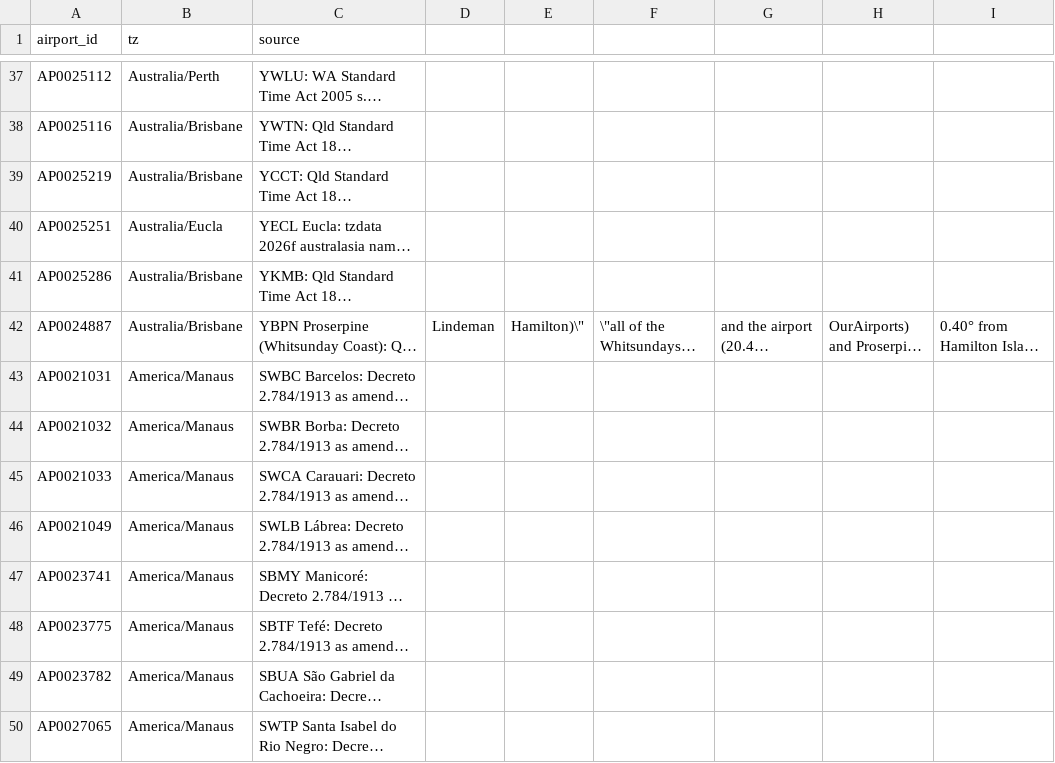
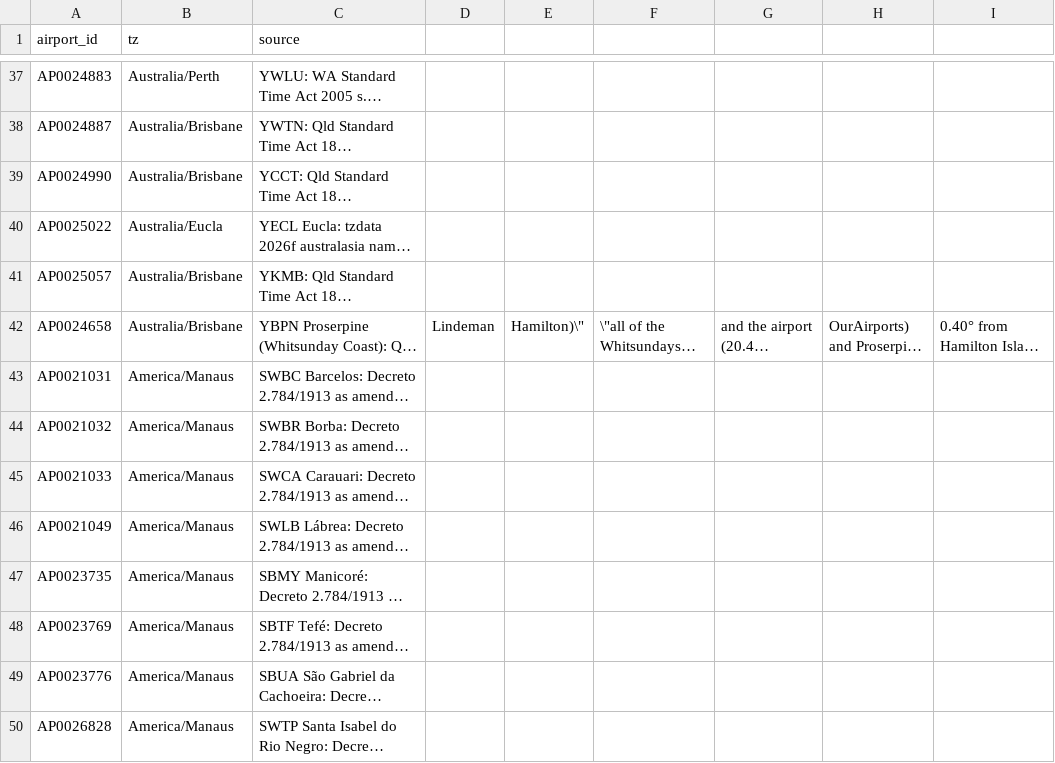
Before and after one commit to fairchildbrad/aeronav-db, a CSV file: identity/tz/overrides.csv, drawn as a sheet; only a part is shown, gaps mark what is left out; long unchanged cells end in …; the diff covers the shown part only; the diff names each change by its address in the sheet, - before the commit and + after, or states it on an @@ line.

```diff
--- a/identity/tz/overrides.csv
+++ b/identity/tz/overrides.csv
-A37 (airport_id): AP0025112
+A37 (airport_id): AP0024883
-A38 (airport_id): AP0025116
+A38 (airport_id): AP0024887
-A39 (airport_id): AP0025219
+A39 (airport_id): AP0024990
-A40 (airport_id): AP0025251
+A40 (airport_id): AP0025022
-A41 (airport_id): AP0025286
+A41 (airport_id): AP0025057
-A42 (airport_id): AP0024887
+A42 (airport_id): AP0024658
-A47 (airport_id): AP0023741
+A47 (airport_id): AP0023735
-A48 (airport_id): AP0023775
+A48 (airport_id): AP0023769
-A49 (airport_id): AP0023782
+A49 (airport_id): AP0023776
-A50 (airport_id): AP0027065
+A50 (airport_id): AP0026828
```
Also changed, not shown: 85 edited cells elsewhere in this file, 2 other files.
